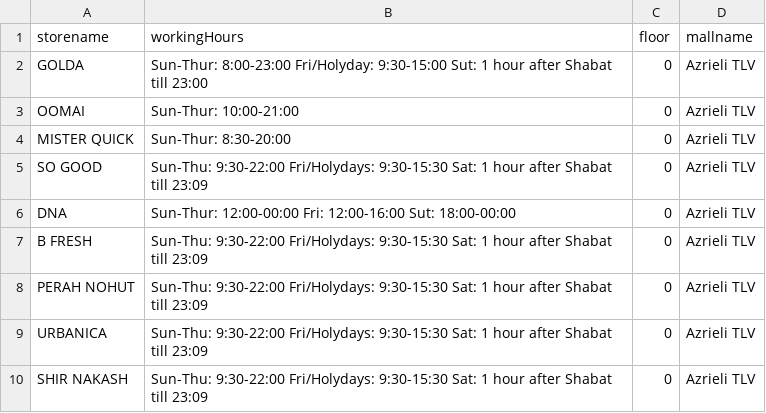
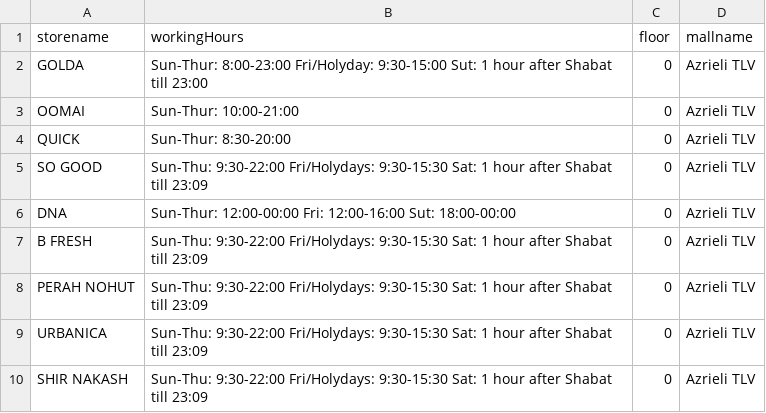
Before and after one commit to AdiSchiff/MallIn, a CSV file: Server/azrielyStores.csv, drawn as a sheet; only a part is shown.

```diff
--- a/Server/azrielyStores.csv
+++ b/Server/azrielyStores.csv
@@ -3,3 +3,3 @@ GOLDA,Sun-Thur: 8:00-23:00 Fri/Holyday: 9:30-15:00  Sut: 1 hour after Shabat til
 OOMAI,Sun-Thur: 10:00-21:00,0,Azrieli TLV
-MISTER QUICK,Sun-Thur: 8:30-20:00,0,Azrieli TLV
+QUICK,Sun-Thur: 8:30-20:00,0,Azrieli TLV
 SO GOOD,Sun-Thu: 9:30-22:00 Fri/Holydays: 9:30-15:30 Sat: 1 hour after Shabat till 23:09,0,Azrieli TLV
```
Also changed, not shown: 1 other file.
